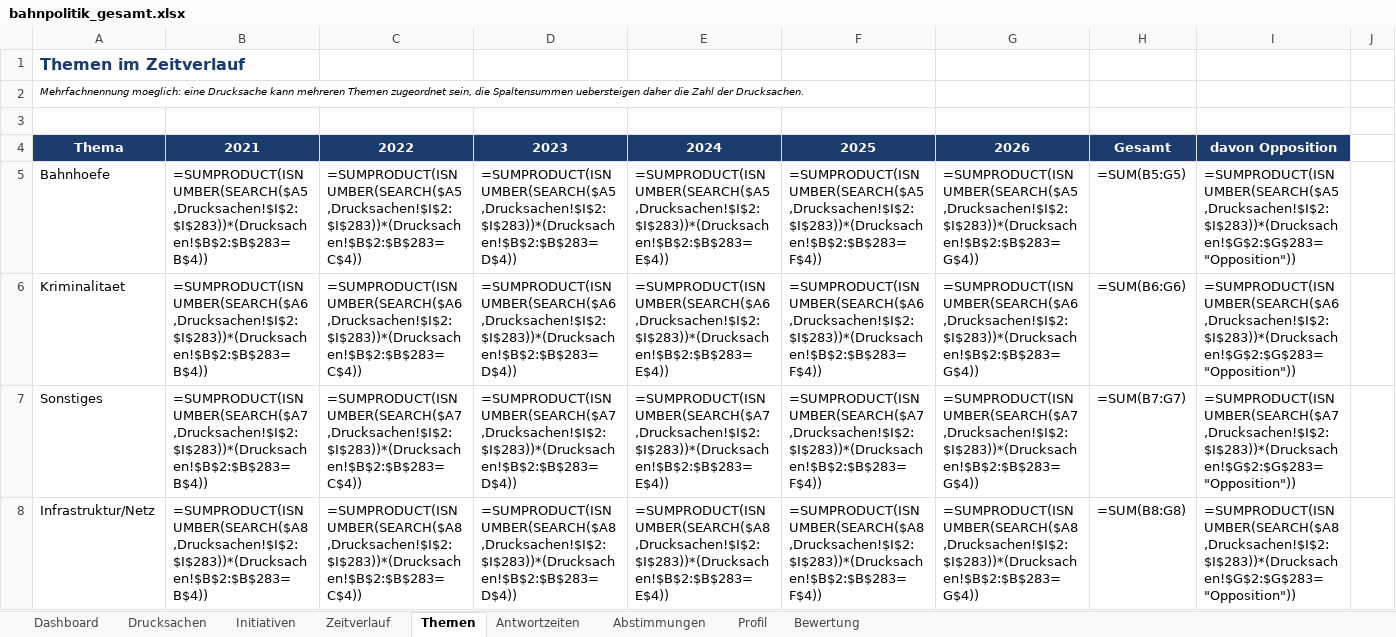
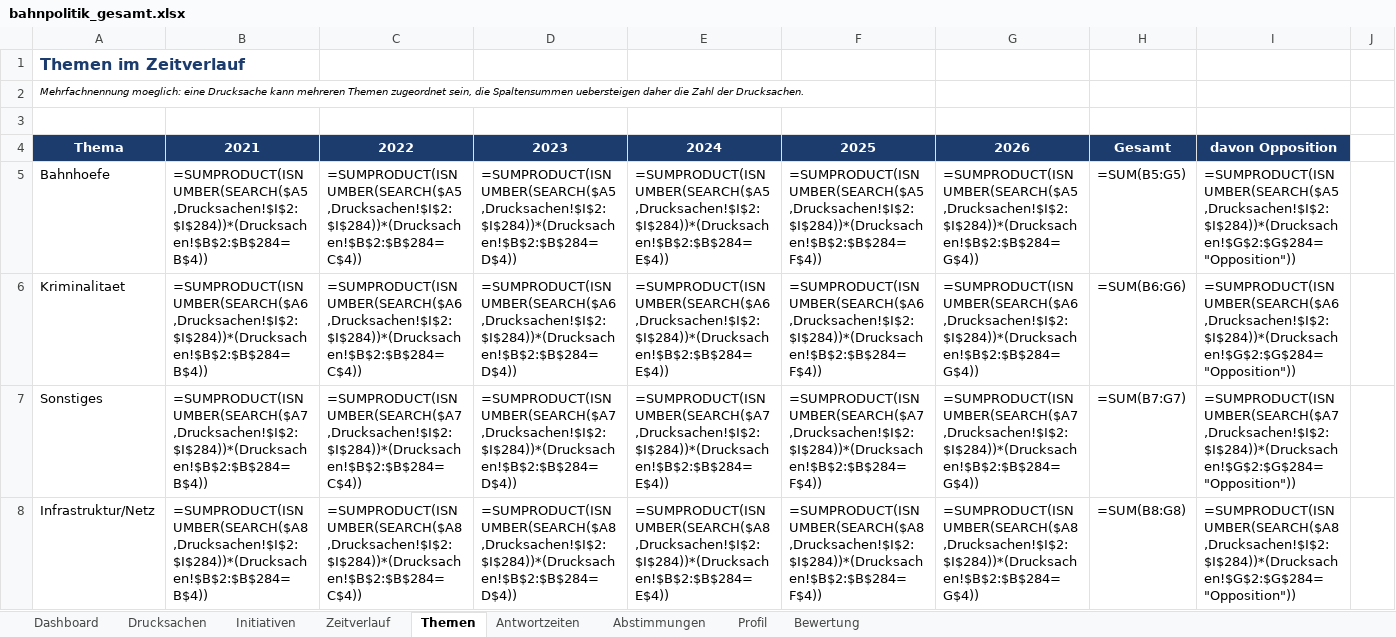
Before and after one commit to Penetrationpasi-hub/DIP-API, an Excel workbook: bahnpolitik_gesamt.xlsx, sheet Themen, drawn as a sheet; only a part is shown; values as stored, in another font and other column widths than the file's, no borders; formulas without a stored value are shown as written; charts and pictures not drawn; the diff covers the shown part only; the diff names each change by its address in the sheet, - before the commit and + after, or states it on an @@ line.

```diff
--- a/bahnpolitik_gesamt.xlsx (sheet Themen)
+++ b/bahnpolitik_gesamt.xlsx (sheet Themen)
-B5: =SUMPRODUCT(ISNUMBER(SEARCH($A5,Drucksachen!$I$2:$I$283))*(Drucksachen!$B$2:$B$283=B$4))
+B5: =SUMPRODUCT(ISNUMBER(SEARCH($A5,Drucksachen!$I$2:$I$284))*(Drucksachen!$B$2:$B$284=B$4))
-C5: =SUMPRODUCT(ISNUMBER(SEARCH($A5,Drucksachen!$I$2:$I$283))*(Drucksachen!$B$2:$B$283=C$4))
+C5: =SUMPRODUCT(ISNUMBER(SEARCH($A5,Drucksachen!$I$2:$I$284))*(Drucksachen!$B$2:$B$284=C$4))
-D5: =SUMPRODUCT(ISNUMBER(SEARCH($A5,Drucksachen!$I$2:$I$283))*(Drucksachen!$B$2:$B$283=D$4))
+D5: =SUMPRODUCT(ISNUMBER(SEARCH($A5,Drucksachen!$I$2:$I$284))*(Drucksachen!$B$2:$B$284=D$4))
-E5: =SUMPRODUCT(ISNUMBER(SEARCH($A5,Drucksachen!$I$2:$I$283))*(Drucksachen!$B$2:$B$283=E$4))
+E5: =SUMPRODUCT(ISNUMBER(SEARCH($A5,Drucksachen!$I$2:$I$284))*(Drucksachen!$B$2:$B$284=E$4))
-F5: =SUMPRODUCT(ISNUMBER(SEARCH($A5,Drucksachen!$I$2:$I$283))*(Drucksachen!$B$2:$B$283=F$4))
+F5: =SUMPRODUCT(ISNUMBER(SEARCH($A5,Drucksachen!$I$2:$I$284))*(Drucksachen!$B$2:$B$284=F$4))
-G5: =SUMPRODUCT(ISNUMBER(SEARCH($A5,Drucksachen!$I$2:$I$283))*(Drucksachen!$B$2:$B$283=G$4))
+G5: =SUMPRODUCT(ISNUMBER(SEARCH($A5,Drucksachen!$I$2:$I$284))*(Drucksachen!$B$2:$B$284=G$4))
-I5: =SUMPRODUCT(ISNUMBER(SEARCH($A5,Drucksachen!$I$2:$I$283))*(Drucksachen!$G$2:$G$283="Opposition"))
+I5: =SUMPRODUCT(ISNUMBER(SEARCH($A5,Drucksachen!$I$2:$I$284))*(Drucksachen!$G$2:$G$284="Opposition"))
-B6: =SUMPRODUCT(ISNUMBER(SEARCH($A6,Drucksachen!$I$2:$I$283))*(Drucksachen!$B$2:$B$283=B$4))
+B6: =SUMPRODUCT(ISNUMBER(SEARCH($A6,Drucksachen!$I$2:$I$284))*(Drucksachen!$B$2:$B$284=B$4))
-C6: =SUMPRODUCT(ISNUMBER(SEARCH($A6,Drucksachen!$I$2:$I$283))*(Drucksachen!$B$2:$B$283=C$4))
+C6: =SUMPRODUCT(ISNUMBER(SEARCH($A6,Drucksachen!$I$2:$I$284))*(Drucksachen!$B$2:$B$284=C$4))
-D6: =SUMPRODUCT(ISNUMBER(SEARCH($A6,Drucksachen!$I$2:$I$283))*(Drucksachen!$B$2:$B$283=D$4))
+D6: =SUMPRODUCT(ISNUMBER(SEARCH($A6,Drucksachen!$I$2:$I$284))*(Drucksachen!$B$2:$B$284=D$4))
-E6: =SUMPRODUCT(ISNUMBER(SEARCH($A6,Drucksachen!$I$2:$I$283))*(Drucksachen!$B$2:$B$283=E$4))
+E6: =SUMPRODUCT(ISNUMBER(SEARCH($A6,Drucksachen!$I$2:$I$284))*(Drucksachen!$B$2:$B$284=E$4))
-F6: =SUMPRODUCT(ISNUMBER(SEARCH($A6,Drucksachen!$I$2:$I$283))*(Drucksachen!$B$2:$B$283=F$4))
+F6: =SUMPRODUCT(ISNUMBER(SEARCH($A6,Drucksachen!$I$2:$I$284))*(Drucksachen!$B$2:$B$284=F$4))
-G6: =SUMPRODUCT(ISNUMBER(SEARCH($A6,Drucksachen!$I$2:$I$283))*(Drucksachen!$B$2:$B$283=G$4))
+G6: =SUMPRODUCT(ISNUMBER(SEARCH($A6,Drucksachen!$I$2:$I$284))*(Drucksachen!$B$2:$B$284=G$4))
-I6: =SUMPRODUCT(ISNUMBER(SEARCH($A6,Drucksachen!$I$2:$I$283))*(Drucksachen!$G$2:$G$283="Opposition"))
+I6: =SUMPRODUCT(ISNUMBER(SEARCH($A6,Drucksachen!$I$2:$I$284))*(Drucksachen!$G$2:$G$284="Opposition"))
-B7: =SUMPRODUCT(ISNUMBER(SEARCH($A7,Drucksachen!$I$2:$I$283))*(Drucksachen!$B$2:$B$283=B$4))
+B7: =SUMPRODUCT(ISNUMBER(SEARCH($A7,Drucksachen!$I$2:$I$284))*(Drucksachen!$B$2:$B$284=B$4))
-C7: =SUMPRODUCT(ISNUMBER(SEARCH($A7,Drucksachen!$I$2:$I$283))*(Drucksachen!$B$2:$B$283=C$4))
+C7: =SUMPRODUCT(ISNUMBER(SEARCH($A7,Drucksachen!$I$2:$I$284))*(Drucksachen!$B$2:$B$284=C$4))
-D7: =SUMPRODUCT(ISNUMBER(SEARCH($A7,Drucksachen!$I$2:$I$283))*(Drucksachen!$B$2:$B$283=D$4))
+D7: =SUMPRODUCT(ISNUMBER(SEARCH($A7,Drucksachen!$I$2:$I$284))*(Drucksachen!$B$2:$B$284=D$4))
-E7: =SUMPRODUCT(ISNUMBER(SEARCH($A7,Drucksachen!$I$2:$I$283))*(Drucksachen!$B$2:$B$283=E$4))
+E7: =SUMPRODUCT(ISNUMBER(SEARCH($A7,Drucksachen!$I$2:$I$284))*(Drucksachen!$B$2:$B$284=E$4))
-F7: =SUMPRODUCT(ISNUMBER(SEARCH($A7,Drucksachen!$I$2:$I$283))*(Drucksachen!$B$2:$B$283=F$4))
+F7: =SUMPRODUCT(ISNUMBER(SEARCH($A7,Drucksachen!$I$2:$I$284))*(Drucksachen!$B$2:$B$284=F$4))
-G7: =SUMPRODUCT(ISNUMBER(SEARCH($A7,Drucksachen!$I$2:$I$283))*(Drucksachen!$B$2:$B$283=G$4))
+G7: =SUMPRODUCT(ISNUMBER(SEARCH($A7,Drucksachen!$I$2:$I$284))*(Drucksachen!$B$2:$B$284=G$4))
-I7: =SUMPRODUCT(ISNUMBER(SEARCH($A7,Drucksachen!$I$2:$I$283))*(Drucksachen!$G$2:$G$283="Opposition"))
+I7: =SUMPRODUCT(ISNUMBER(SEARCH($A7,Drucksachen!$I$2:$I$284))*(Drucksachen!$G$2:$G$284="Opposition"))
-B8: =SUMPRODUCT(ISNUMBER(SEARCH($A8,Drucksachen!$I$2:$I$283))*(Drucksachen!$B$2:$B$283=B$4))
+B8: =SUMPRODUCT(ISNUMBER(SEARCH($A8,Drucksachen!$I$2:$I$284))*(Drucksachen!$B$2:$B$284=B$4))
-C8: =SUMPRODUCT(ISNUMBER(SEARCH($A8,Drucksachen!$I$2:$I$283))*(Drucksachen!$B$2:$B$283=C$4))
+C8: =SUMPRODUCT(ISNUMBER(SEARCH($A8,Drucksachen!$I$2:$I$284))*(Drucksachen!$B$2:$B$284=C$4))
-D8: =SUMPRODUCT(ISNUMBER(SEARCH($A8,Drucksachen!$I$2:$I$283))*(Drucksachen!$B$2:$B$283=D$4))
+D8: =SUMPRODUCT(ISNUMBER(SEARCH($A8,Drucksachen!$I$2:$I$284))*(Drucksachen!$B$2:$B$284=D$4))
-E8: =SUMPRODUCT(ISNUMBER(SEARCH($A8,Drucksachen!$I$2:$I$283))*(Drucksachen!$B$2:$B$283=E$4))
+E8: =SUMPRODUCT(ISNUMBER(SEARCH($A8,Drucksachen!$I$2:$I$284))*(Drucksachen!$B$2:$B$284=E$4))
-F8: =SUMPRODUCT(ISNUMBER(SEARCH($A8,Drucksachen!$I$2:$I$283))*(Drucksachen!$B$2:$B$283=F$4))
+F8: =SUMPRODUCT(ISNUMBER(SEARCH($A8,Drucksachen!$I$2:$I$284))*(Drucksachen!$B$2:$B$284=F$4))
-G8: =SUMPRODUCT(ISNUMBER(SEARCH($A8,Drucksachen!$I$2:$I$283))*(Drucksachen!$B$2:$B$283=G$4))
+G8: =SUMPRODUCT(ISNUMBER(SEARCH($A8,Drucksachen!$I$2:$I$284))*(Drucksachen!$B$2:$B$284=G$4))
-I8: =SUMPRODUCT(ISNUMBER(SEARCH($A8,Drucksachen!$I$2:$I$283))*(Drucksachen!$G$2:$G$283="Opposition"))
+I8: =SUMPRODUCT(ISNUMBER(SEARCH($A8,Drucksachen!$I$2:$I$284))*(Drucksachen!$G$2:$G$284="Opposition"))
```
Also changed, not shown: 140 edited cells elsewhere in this sheet, sheet Drucksachen, sheet Zeitverlauf, sheet Dashboard, sheet Antwortzeiten, sheet Initiativen, sheet Bewertung, 1 more sheet, hidden cells, 1 other file.
